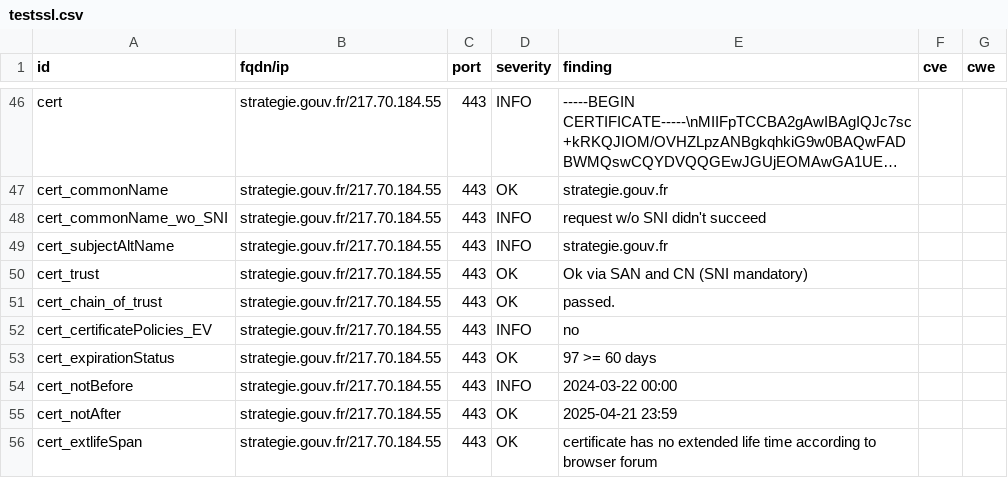
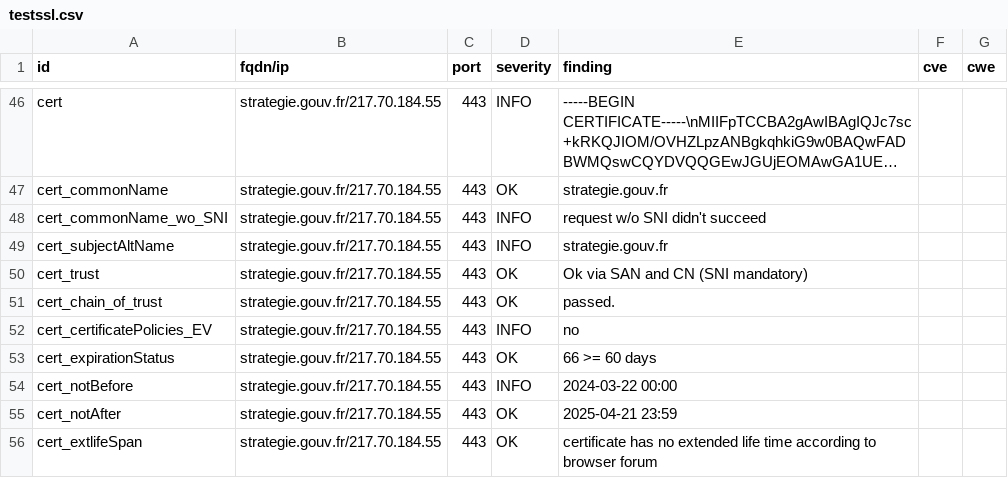
Before and after one commit to GKO-org/dashlordPrd10, a CSV file: results/aHR0cHM6Ly9zdHJhdGVnaWUuZ291di5mcg==/testssl.csv, drawn as a sheet; only a part is shown, gaps mark what is left out; long unchanged cells end in ….

```diff
--- a/results/aHR0cHM6Ly9zdHJhdGVnaWUuZ291di5mcg==/testssl.csv
+++ b/results/aHR0cHM6Ly9zdHJhdGVnaWUuZ291di5mcg==/testssl.csv
@@ -52,3 +52,3 @@
 "cert_certificatePolicies_EV","strategie.gouv.fr/217.70.184.55","443","INFO","no","",""
-"cert_expirationStatus","strategie.gouv.fr/217.70.184.55","443","OK","97 >= 60 days","",""
+"cert_expirationStatus","strategie.gouv.fr/217.70.184.55","443","OK","66 >= 60 days","",""
 "cert_notBefore","strategie.gouv.fr/217.70.184.55","443","INFO","2024-03-22 00:00","",""
```
Also changed, not shown: 10 other files.
